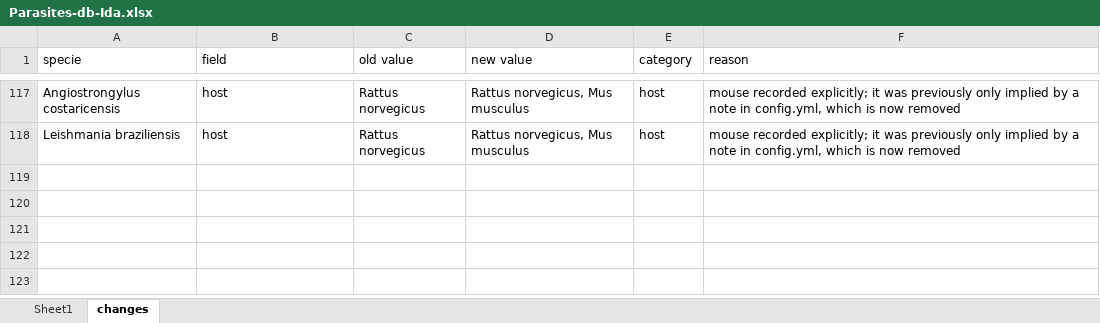
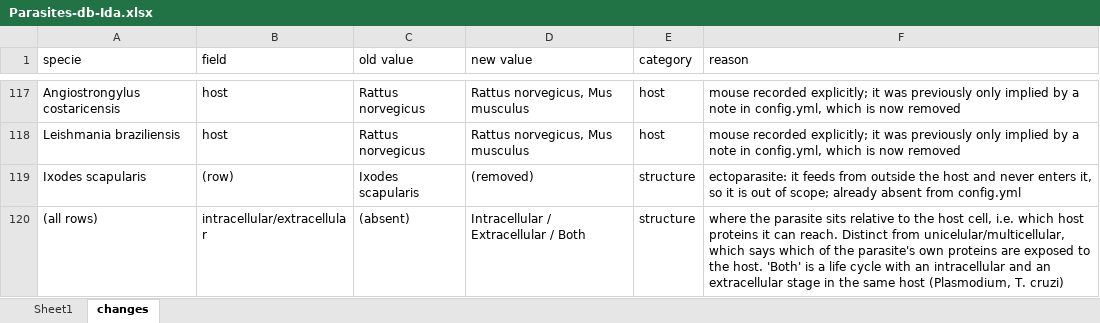
Before and after one commit to Multiomics-Analytics-Group/OrthoHPI2.0, an Excel workbook: data/Parasites-db-Ida.xlsx, sheet changes, drawn as a sheet; only a part is shown, gaps mark what is left out; values as stored, in another font and other column widths than the file's, no borders; the diff names each change by its address in the sheet, - before the commit and + after, or states it on an @@ line.

Commit message:
Record whether each parasite is intra- or extracellular
The parasite database and config.yml already say whether a parasite is uni-
or multicellular, which constrains the parasite side of the interface: a
multicellular parasite's own cell membranes sit on cells buried inside it,
so it reaches its host with secreted proteins alone.

Nothing said which host proteins it can reach. Add a niche of intracellular,
extracellular or both, for a life cycle with a stage of each in the same host
(Plasmodium, Trypanosoma cruzi). The two are independent: Trichinella is
multicellular and intracellular, Trypanosoma brucei unicellular and
extracellular, and the six multicellular intracellular rows are invisible in
the cellularity column.

Also drop Ixodes scapularis, an ectoparasite that feeds from outside the host
and never enters it, and with it the now unused Arachnida group colour.

Nothing reads the new field yet.

```diff
--- a/data/Parasites-db-Ida.xlsx (sheet changes)
+++ b/data/Parasites-db-Ida.xlsx (sheet changes)
+row 119: Ixodes scapularis | (row) | Ixodes scapularis | (removed) | structure | ectoparasite: it feeds from outside the host and never enters it, so it is out of scope; already absent from config.yml
+row 120: (all rows) | intracellular/extracellular | (absent) | Intracellular / Extracellular / Both | structure | where the parasite sits relative to the host cell, i.e. which host proteins it can reach. Distinct from unicelular/multicellular, which says which of the parasite's own proteins are exposed to the host. 'Both' is a life cycle with an intracellular and an extracellular stage in the same host (Plasmodium, T. cruzi)
```
Also changed, not shown: sheet Sheet1, 1 other file.
